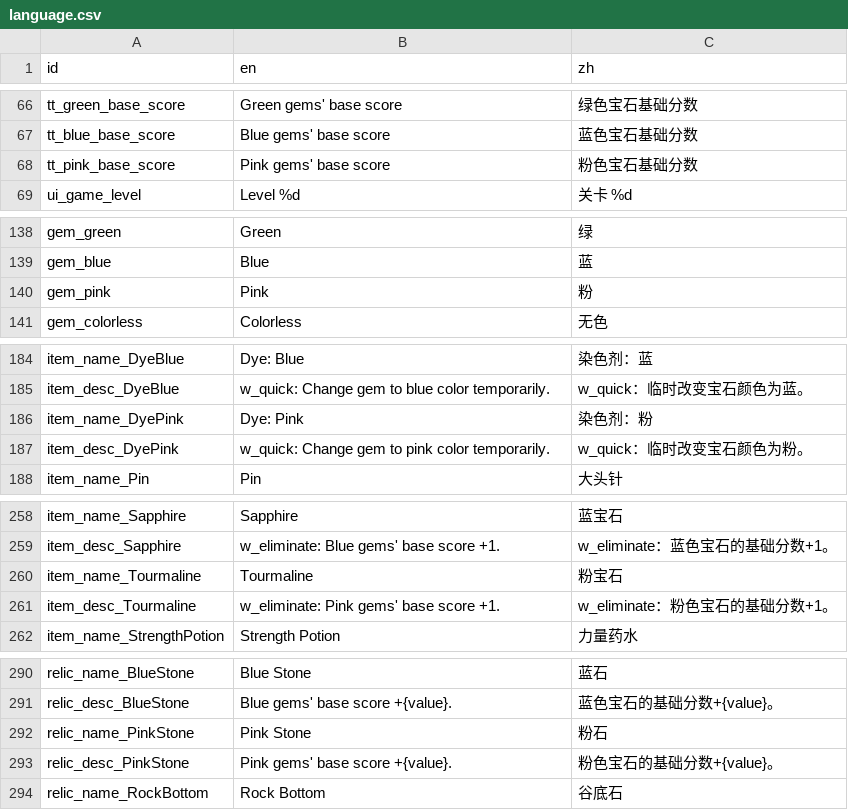
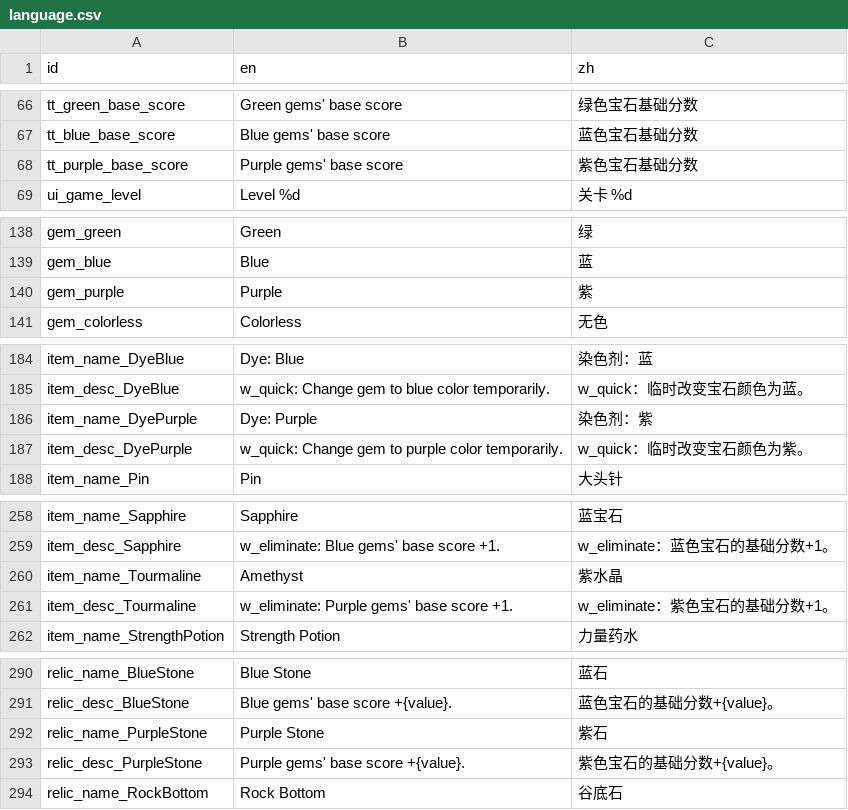
Before and after one commit to tkgamegroup/slot_gems, a CSV file: language/language.csv, drawn as a sheet; only a part is shown, gaps mark what is left out; the diff covers the shown part only.

```diff
--- a/language/language.csv
+++ b/language/language.csv
@@ -67,3 +67,3 @@ tt_green_base_score,Green gems' base score,绿色宝石基础分数
 tt_blue_base_score,Blue gems' base score,蓝色宝石基础分数
-tt_pink_base_score,Pink gems' base score,粉色宝石基础分数
+tt_purple_base_score,Purple gems' base score,紫色宝石基础分数
 ui_game_level,Level %d,关卡 %d
@@ -139,3 +139,3 @@ gem_green,Green,绿
 gem_blue,Blue,蓝
-gem_pink,Pink,粉
+gem_purple,Purple ,紫
 gem_colorless,Colorless,无色
@@ -185,4 +185,4 @@ item_name_DyeBlue,Dye: Blue,染色剂：蓝
 item_desc_DyeBlue,w_quick: Change gem to blue color temporarily.,w_quick：临时改变宝石颜色为蓝。
-item_name_DyePink,Dye: Pink,染色剂：粉
-item_desc_DyePink,w_quick: Change gem to pink color temporarily.,w_quick：临时改变宝石颜色为粉。
+item_name_DyePurple,Dye: Purple,染色剂：紫
+item_desc_DyePurple,w_quick: Change gem to purple color temporarily.,w_quick：临时改变宝石颜色为紫。
 item_name_Pin,Pin,大头针
@@ -259,4 +259,4 @@ item_name_Sapphire,Sapphire,蓝宝石
 item_desc_Sapphire,w_eliminate: Blue gems' base score +1.,w_eliminate：蓝色宝石的基础分数+1。
-item_name_Tourmaline,Tourmaline,粉宝石
-item_desc_Tourmaline,w_eliminate: Pink gems' base score +1.,w_eliminate：粉色宝石的基础分数+1。
+item_name_Tourmaline,Amethyst,紫水晶
+item_desc_Tourmaline,w_eliminate: Purple gems' base score +1.,w_eliminate：紫色宝石的基础分数+1。
 item_name_StrengthPotion,Strength Potion,力量药水
@@ -291,4 +291,4 @@ relic_name_BlueStone,Blue Stone,蓝石
 relic_desc_BlueStone,Blue gems' base score +{value}.,蓝色宝石的基础分数+{value}。
-relic_name_PinkStone,Pink Stone,粉石
-relic_desc_PinkStone,Pink gems' base score +{value}.,粉色宝石的基础分数+{value}。
+relic_name_PurpleStone,Purple Stone,紫石
+relic_desc_PurpleStone,Purple gems' base score +{value}.,紫色宝石的基础分数+{value}。
 relic_name_RockBottom,Rock Bottom,谷底石
```
Also changed, not shown: 2 edited cells elsewhere in this file, 25 other files.
